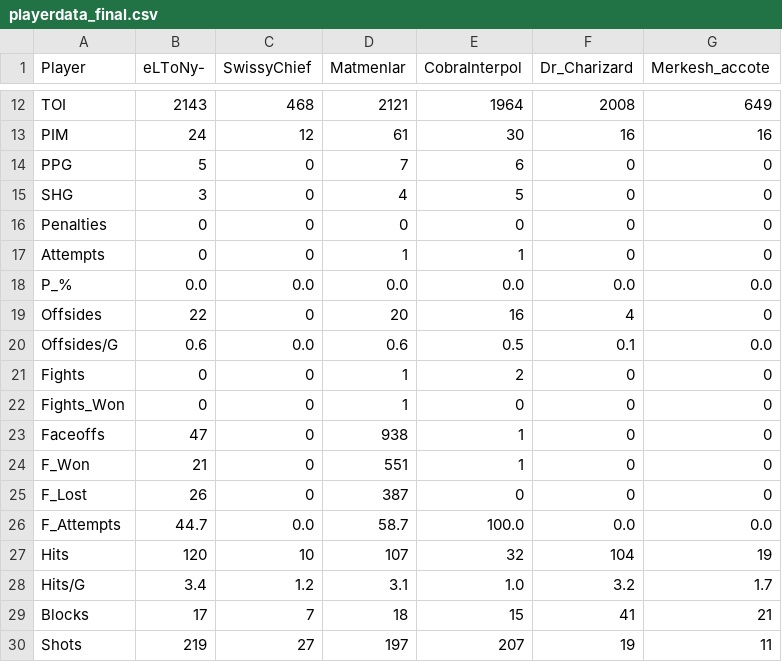
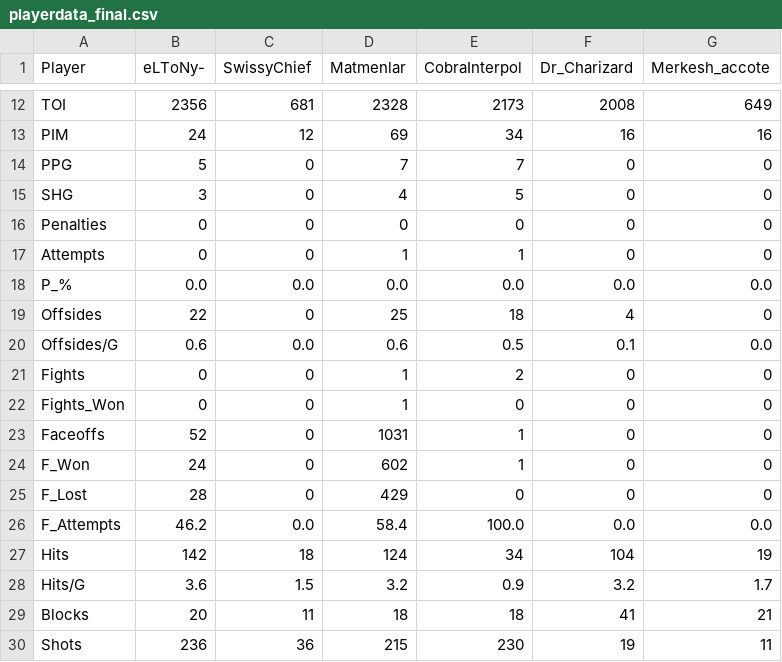
Before and after one commit to pgagnon17/HCBOURSE, a CSV file: playerdata_final.csv, drawn as a sheet; only a part is shown, gaps mark what is left out; the diff covers the shown part only; the diff names each change by its address in the sheet, - before the commit and + after, or states it on an @@ line.

```diff
--- a/playerdata_final.csv
+++ b/playerdata_final.csv
-B12 (eLToNy-): 2143
+B12 (eLToNy-): 2356
-C12 (SwissyChief): 468
+C12 (SwissyChief): 681
-D12 (Matmenlar): 2121
+D12 (Matmenlar): 2328
-E12 (CobraInterpol): 1964
+E12 (CobraInterpol): 2173
-D13 (Matmenlar): 61
+D13 (Matmenlar): 69
-E13 (CobraInterpol): 30
+E13 (CobraInterpol): 34
-E14 (CobraInterpol): 6
+E14 (CobraInterpol): 7
-D19 (Matmenlar): 20
+D19 (Matmenlar): 25
-E19 (CobraInterpol): 16
+E19 (CobraInterpol): 18
-B23 (eLToNy-): 47
+B23 (eLToNy-): 52
-D23 (Matmenlar): 938
+D23 (Matmenlar): 1031
-B24 (eLToNy-): 21
+B24 (eLToNy-): 24
-D24 (Matmenlar): 551
+D24 (Matmenlar): 602
-B25 (eLToNy-): 26
+B25 (eLToNy-): 28
-D25 (Matmenlar): 387
+D25 (Matmenlar): 429
-B26 (eLToNy-): 44.7
+B26 (eLToNy-): 46.2
-D26 (Matmenlar): 58.7
+D26 (Matmenlar): 58.4
-B27 (eLToNy-): 120
+B27 (eLToNy-): 142
-C27 (SwissyChief): 10
+C27 (SwissyChief): 18
-D27 (Matmenlar): 107
+D27 (Matmenlar): 124
-E27 (CobraInterpol): 32
+E27 (CobraInterpol): 34
-B28 (eLToNy-): 3.4
+B28 (eLToNy-): 3.6
-C28 (SwissyChief): 1.2
+C28 (SwissyChief): 1.5
-D28 (Matmenlar): 3.1
+D28 (Matmenlar): 3.2
-E28 (CobraInterpol): 1.0
+E28 (CobraInterpol): 0.9
-B29 (eLToNy-): 17
+B29 (eLToNy-): 20
-C29 (SwissyChief): 7
+C29 (SwissyChief): 11
-E29 (CobraInterpol): 15
+E29 (CobraInterpol): 18
-B30 (eLToNy-): 219
+B30 (eLToNy-): 236
-C30 (SwissyChief): 27
+C30 (SwissyChief): 36
-D30 (Matmenlar): 197
+D30 (Matmenlar): 215
-E30 (CobraInterpol): 207
+E30 (CobraInterpol): 230
```
Also changed, not shown: 113 edited cells elsewhere in this file, CobraInterpol_Stats.csv, Matmenlar_Stats.csv, 6 other files.
